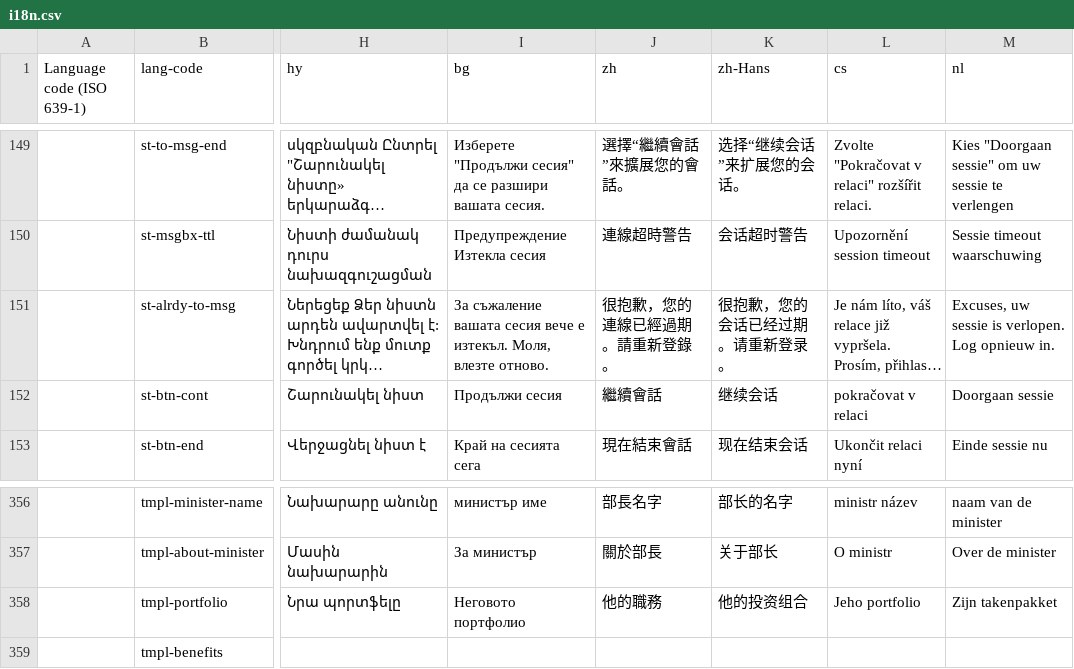
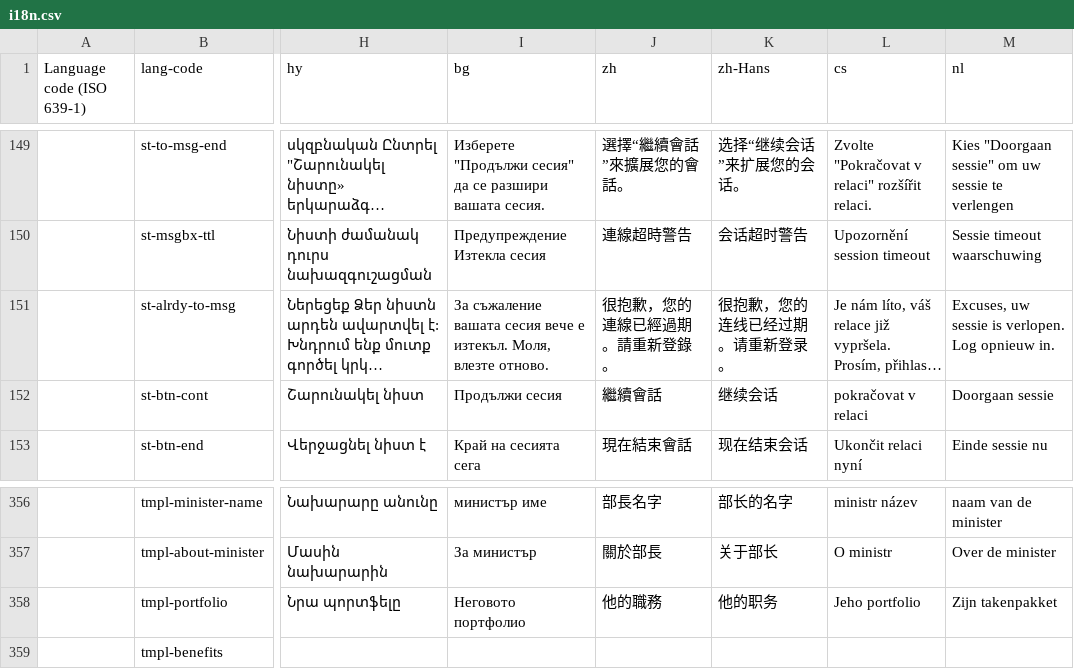
Before and after one commit to zhishare751283865MelindaSmith/wet-boew, a CSV file: src/i18n/i18n.csv, drawn as a sheet; only a part is shown, gaps mark what is left out; long unchanged cells end in …; the diff covers the shown part only; the diff names each change by its address in the sheet, - before the commit and + after, or states it on an @@ line.

```diff
--- a/src/i18n/i18n.csv
+++ b/src/i18n/i18n.csv
-K151 (zh-Hans): 很抱歉，您的会话已经过期。请重新登录。
+K151 (zh-Hans): 很抱歉，您的连线已经过期。请重新登录。
-K358 (zh-Hans): 他的投资组合
+K358 (zh-Hans): 他的职务
```
Also changed, not shown: 7 edited cells elsewhere in this file.
